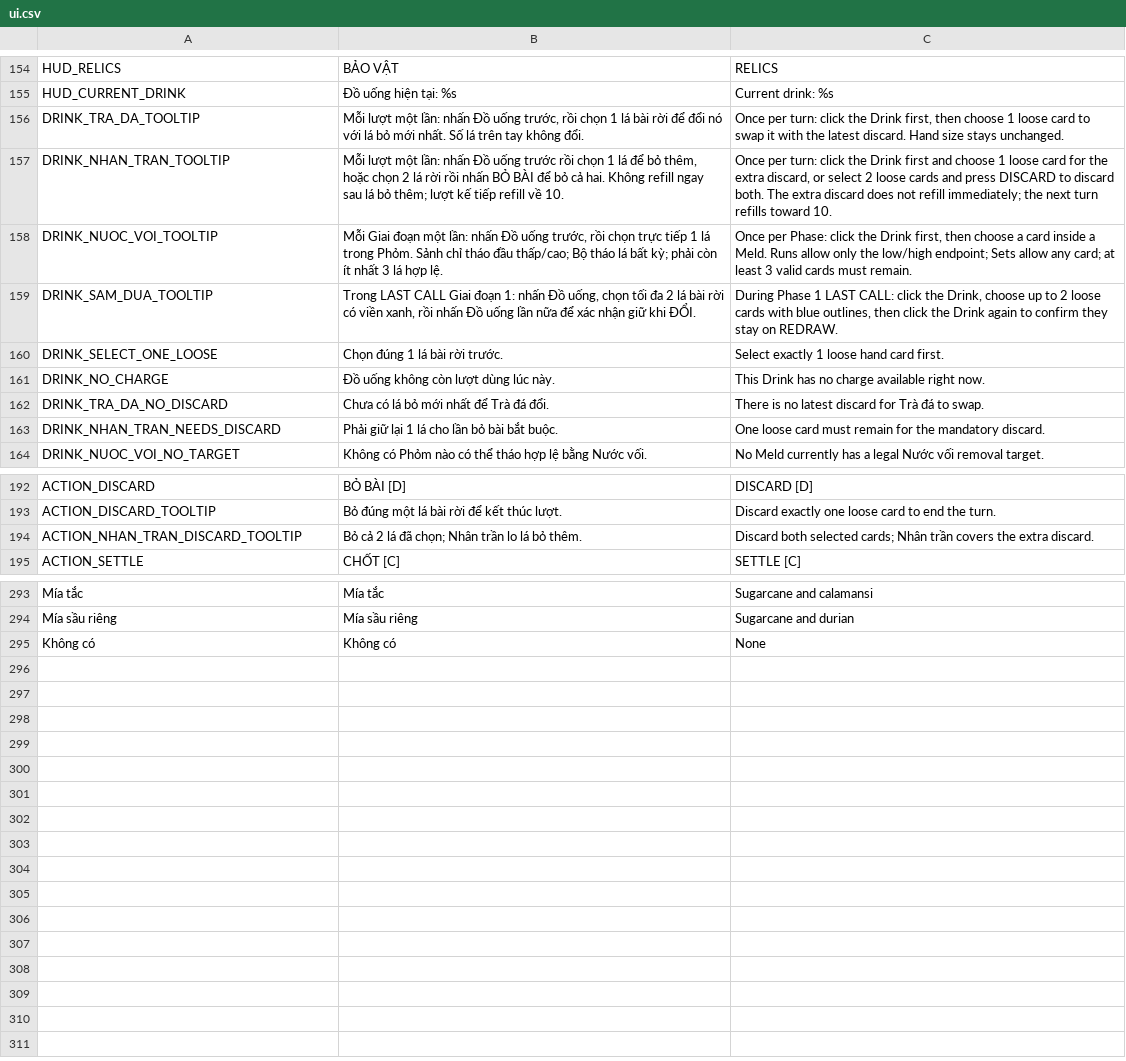
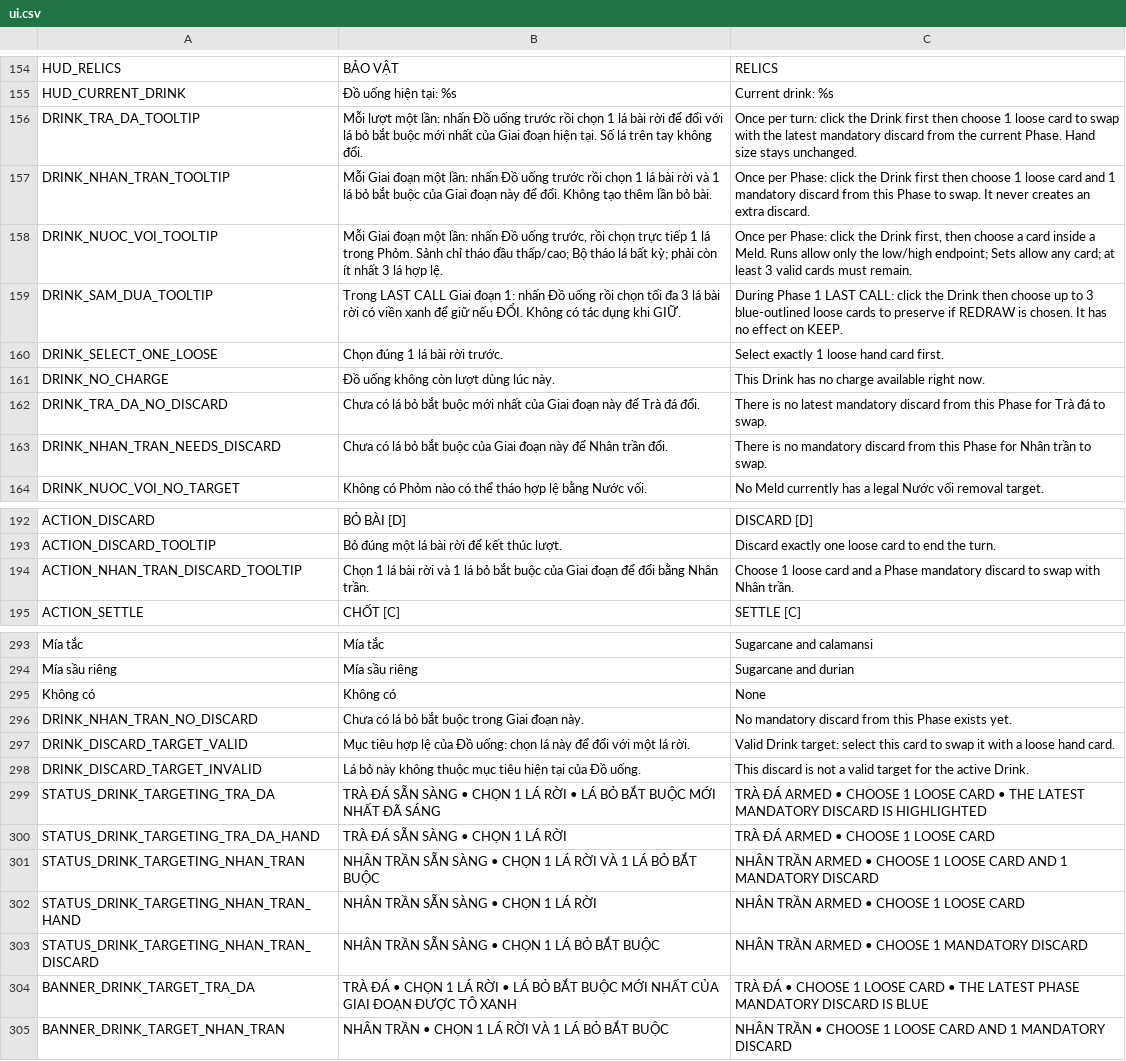
Before and after one commit to zerato9x/TRADATALA, a CSV file: locale/ui.csv, drawn as a sheet; only a part is shown, gaps mark what is left out; the diff covers the shown part only; the diff names each change by its address in the sheet, - before the commit and + after, or states it on an @@ line.

Commit message:
checkpoint: reconcile drinks and targeting UI

```diff
--- a/locale/ui.csv
+++ b/locale/ui.csv
-B156: …Đồ uống trước, rồi chọn 1 lá bài rời để đổi nó với lá bỏ mới nhất. Số lá…
+B156: …Đồ uống trước rồi chọn 1 lá bài rời để đổi với lá bỏ bắt buộc mới nhất của Giai đoạn hiện tại. Số lá…
-C156: …the Drink first, then choose 1 loose card to swap it with the latest discard. Hand size…
+C156: …the Drink first then choose 1 loose card to swap with the latest mandatory discard from the current Phase. Hand size…
-B157: Mỗi lượt một lần: nhấn Đồ uống trước rồi chọn 1 lá để bỏ thêm, hoặc chọn 2 lá rời rồi nhấn BỎ BÀI để bỏ cả hai. Không refill ngay sau lá bỏ thêm; lượt kế tiếp refill về 10.
+B157: Mỗi Giai đoạn một lần: nhấn Đồ uống trước rồi chọn 1 lá bài rời và 1 lá bỏ bắt buộc của Giai đoạn này để đổi. Không tạo thêm lần bỏ bài.
-C157: Once per turn: click the Drink first and choose 1 loose card for the extra discard, or select 2 loose cards and press DISCARD to discard both. The extra discard does not refill immediately; the next turn refills toward 10.
+C157: Once per Phase: click the Drink first then choose 1 loose card and 1 mandatory discard from this Phase to swap. It never creates an extra discard.
-B159: …nhấn Đồ uống, chọn tối đa 2 lá bài rời có viền xanh, rồi nhấn Đồ uống lần nữa để xác nhận giữ khi ĐỔI.
+B159: …nhấn Đồ uống rồi chọn tối đa 3 lá bài rời có viền xanh để giữ nếu ĐỔI. Không có tác dụng khi GIỮ.
-C159: …click the Drink, choose up to 2 loose cards with blue outlines, then click the Drink again to confirm they stay on REDRAW.
+C159: …click the Drink then choose up to 3 blue-outlined loose cards to preserve if REDRAW is chosen. It has no effect on KEEP.
-B162: …lá bỏ mới nhất để Trà…
+B162: …lá bỏ bắt buộc mới nhất của Giai đoạn này để Trà…
-C162: …no latest discard for Trà…
+C162: …no latest mandatory discard from this Phase for Trà…
-B163: Phải giữ lại 1 lá cho lần bỏ bài bắt buộc.
+B163: Chưa có lá bỏ bắt buộc của Giai đoạn này để Nhân trần đổi.
-C163: One loose card must remain for the mandatory discard.
+C163: There is no mandatory discard from this Phase for Nhân trần to swap.
-B194: Bỏ cả 2 lá đã chọn; Nhân trần lo lá bỏ thêm.
+B194: Chọn 1 lá bài rời và 1 lá bỏ bắt buộc của Giai đoạn để đổi bằng Nhân trần.
-C194: Discard both selected cards; Nhân trần covers the extra discard.
+C194: Choose 1 loose card and a Phase mandatory discard to swap with Nhân trần.
+row 296: DRINK_NHAN_TRAN_NO_DISCARD | Chưa có lá bỏ bắt buộc trong Giai đoạn này. | No mandatory discard from this Phase exists yet.
+row 297: DRINK_DISCARD_TARGET_VALID | Mục tiêu hợp lệ của Đồ uống: chọn lá này để đổi với một lá rời. | Valid Drink target: select this card to swap it with a loose hand card.
+row 298: DRINK_DISCARD_TARGET_INVALID | Lá bỏ này không thuộc mục tiêu hiện tại của Đồ uống. | This discard is not a valid target for the active Drink.
+row 299: STATUS_DRINK_TARGETING_TRA_DA | TRÀ ĐÁ SẴN SÀNG • CHỌN 1 LÁ RỜI • LÁ BỎ BẮT BUỘC MỚI NHẤT ĐÃ SÁNG | TRÀ ĐÁ ARMED • CHOOSE 1 LOOSE CARD • THE LATEST MANDATORY DISCARD IS HIGHLIGHTED
+row 300: STATUS_DRINK_TARGETING_TRA_DA_HAND | TRÀ ĐÁ SẴN SÀNG • CHỌN 1 LÁ RỜI | TRÀ ĐÁ ARMED • CHOOSE 1 LOOSE CARD
+row 301: STATUS_DRINK_TARGETING_NHAN_TRAN | NHÂN TRẦN SẴN SÀNG • CHỌN 1 LÁ RỜI VÀ 1 LÁ BỎ BẮT BUỘC | NHÂN TRẦN ARMED • CHOOSE 1 LOOSE CARD AND 1 MANDATORY DISCARD
+row 302: STATUS_DRINK_TARGETING_NHAN_TRAN_HAND | NHÂN TRẦN SẴN SÀNG • CHỌN 1 LÁ RỜI | NHÂN TRẦN ARMED • CHOOSE 1 LOOSE CARD
+row 303: STATUS_DRINK_TARGETING_NHAN_TRAN_DISCARD | NHÂN TRẦN SẴN SÀNG • CHỌN 1 LÁ BỎ BẮT BUỘC | NHÂN TRẦN ARMED • CHOOSE 1 MANDATORY DISCARD
+row 304: BANNER_DRINK_TARGET_TRA_DA | TRÀ ĐÁ • CHỌN 1 LÁ RỜI • LÁ BỎ BẮT BUỘC MỚI NHẤT CỦA GIAI ĐOẠN ĐƯỢC TÔ XANH | TRÀ ĐÁ • CHOOSE 1 LOOSE CARD • THE LATEST PHASE MANDATORY DISCARD IS BLUE
+row 305: BANNER_DRINK_TARGET_NHAN_TRAN | NHÂN TRẦN • CHỌN 1 LÁ RỜI VÀ 1 LÁ BỎ BẮT BUỘC | NHÂN TRẦN • CHOOSE 1 LOOSE CARD AND 1 MANDATORY DISCARD
```
Also changed, not shown: 14 edited cells elsewhere in this file, 12 other files.
